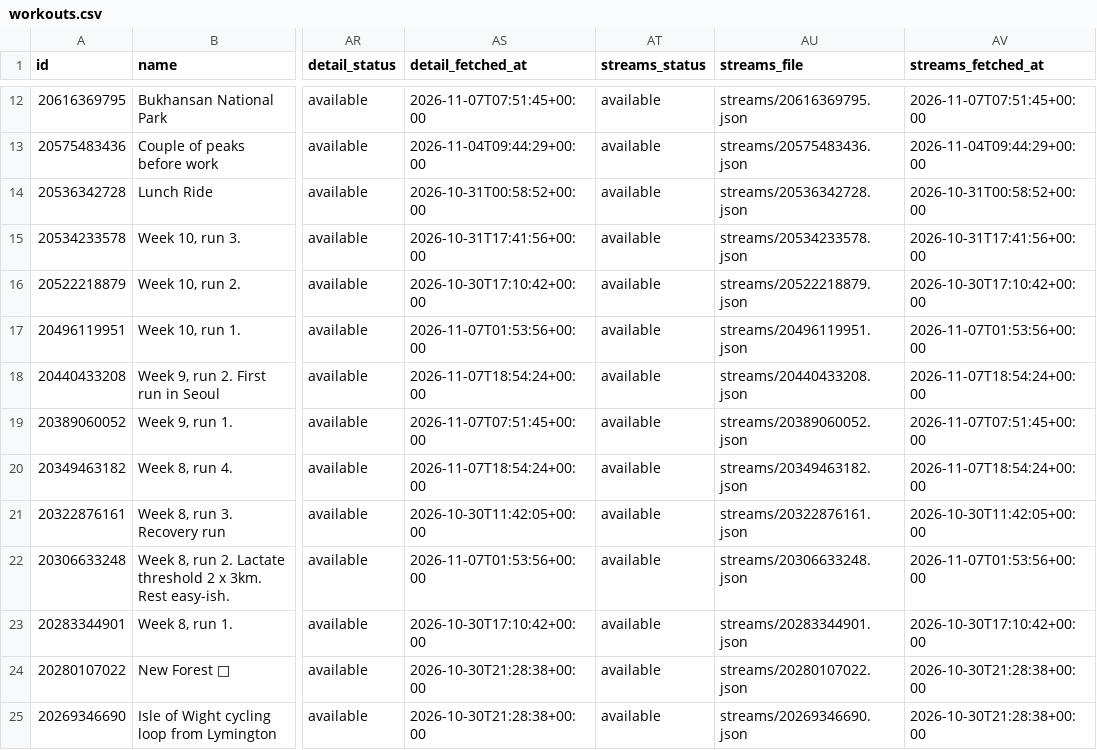
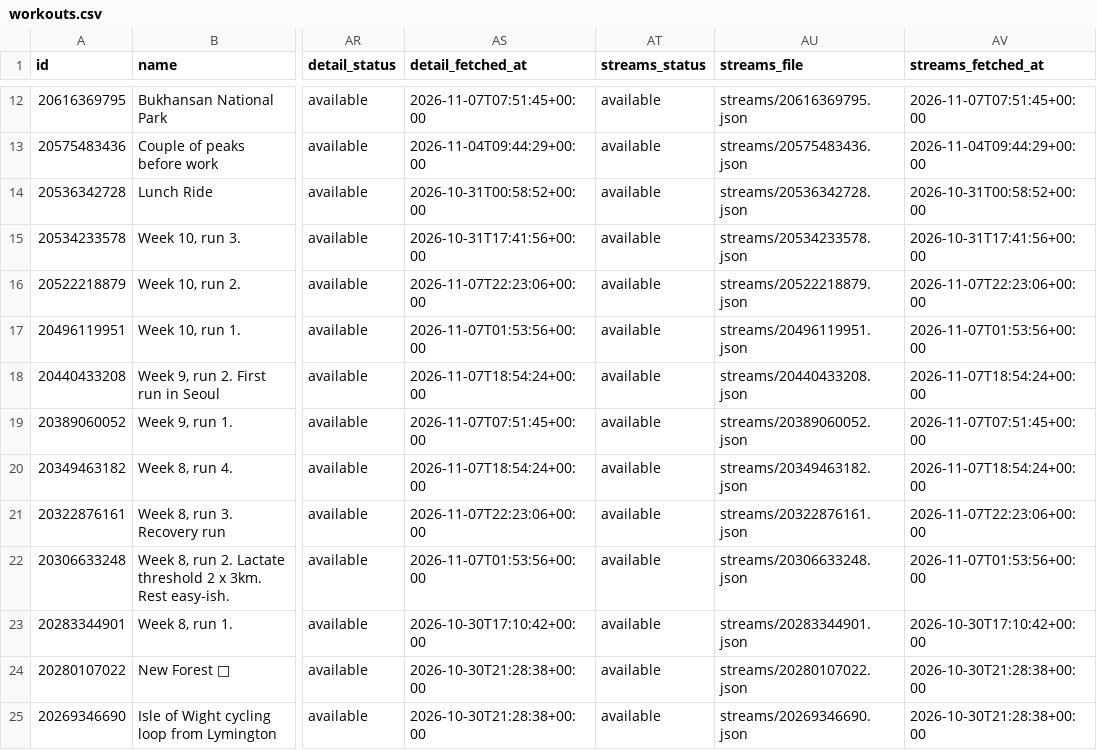
Before and after one commit to holder-josh/valencia-1870, a CSV file: docs/workouts.csv, drawn as a sheet; only a part is shown, gaps mark what is left out; the diff names each change by its address in the sheet, - before the commit and + after, or states it on an @@ line.

```diff
--- a/docs/workouts.csv
+++ b/docs/workouts.csv
-AS16 (detail_fetched_at): 2026-10-30T17:10:42+00:00
+AS16 (detail_fetched_at): 2026-11-07T22:23:06+00:00
-AV16 (streams_fetched_at): 2026-10-30T17:10:42+00:00
+AV16 (streams_fetched_at): 2026-11-07T22:23:06+00:00
-AS21 (detail_fetched_at): 2026-10-30T11:42:05+00:00
+AS21 (detail_fetched_at): 2026-11-07T22:23:06+00:00
-AV21 (streams_fetched_at): 2026-10-30T11:42:05+00:00
+AV21 (streams_fetched_at): 2026-11-07T22:23:06+00:00
```
Also changed, not shown: 4 other files.
